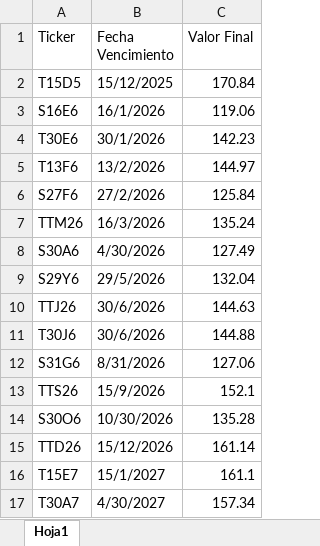
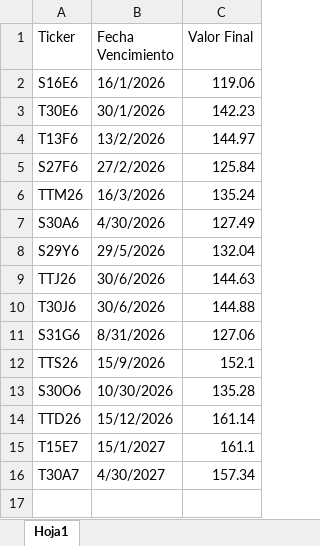
Before and after one commit to DanielZiv86/DCF-App, an Excel workbook: data/Letras Activas.xlsx, sheet Hoja1, drawn as a sheet; values as stored, in another font and other column widths than the file's, no borders; the diff names each change by its address in the sheet, - before the commit and + after, or states it on an @@ line.

```diff
--- a/data/Letras Activas.xlsx (sheet Hoja1)
+++ b/data/Letras Activas.xlsx (sheet Hoja1)
-row 2: T15D5 | 15/12/2025 | 170.84
```
Also changed, not shown: 11 other files.
